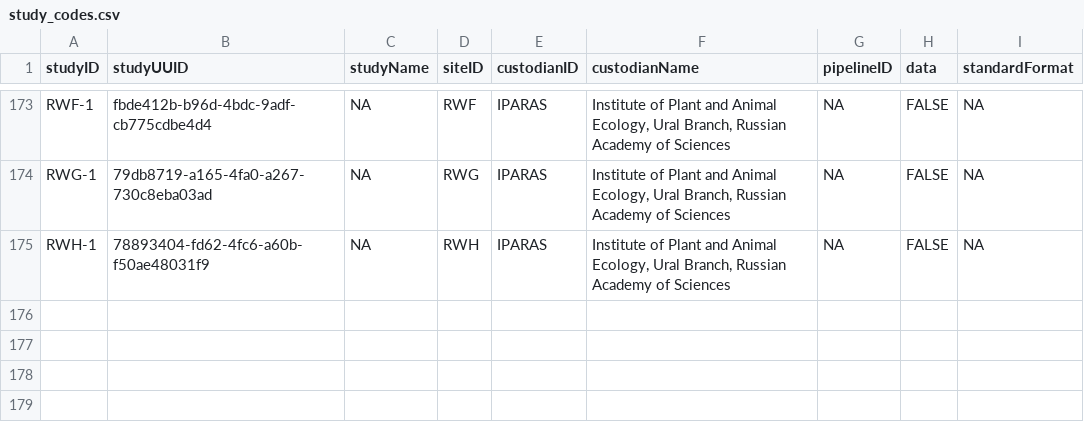
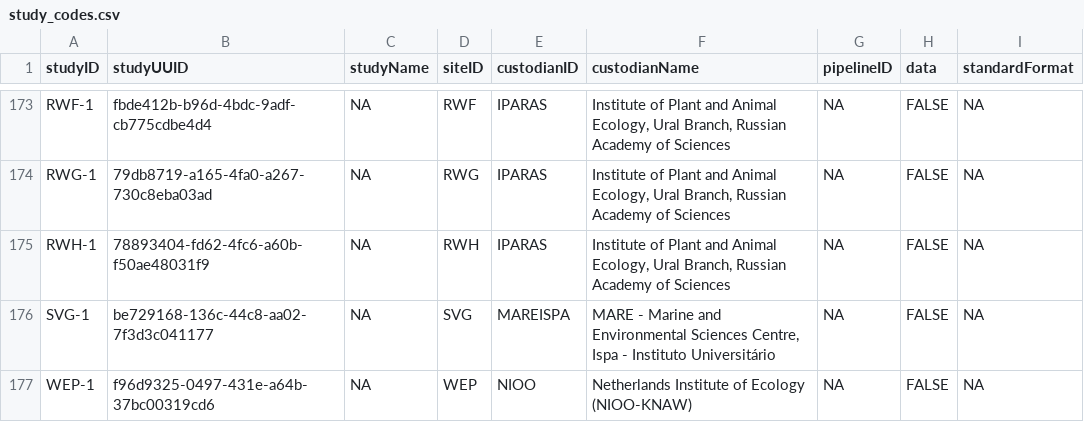
Before and after one commit to SPI-Birds/metadata, a CSV file: inst/extdata/archive/study_codes.csv, drawn as a sheet; only a part is shown, gaps mark what is left out.

```diff
--- a/inst/extdata/archive/study_codes.csv
+++ b/inst/extdata/archive/study_codes.csv
@@ -175 +175,3 @@ RWG-1,79db8719-a165-4fa0-a267-730c8eba03ad,NA,RWG,IPARAS,"Institute of Plant and
 RWH-1,78893404-fd62-4fc6-a60b-f50ae48031f9,NA,RWH,IPARAS,"Institute of Plant and Animal Ecology, Ural Branch, Russian Academy of Sciences",NA,FALSE,NA
+SVG-1,be729168-136c-44c8-aa02-7f3d3c041177,NA,SVG,MAREISPA,"MARE - Marine and Environmental Sciences Centre, Ispa - Instituto Universitário",NA,FALSE,NA
+WEP-1,f96d9325-0497-431e-a64b-37bc00319cd6,NA,WEP,NIOO,Netherlands Institute of Ecology (NIOO-KNAW),NA,FALSE,NA
```
Also changed, not shown: inst/extdata/archive/site_codes.csv, inst/extdata/site_codes.csv, 2 other files.
